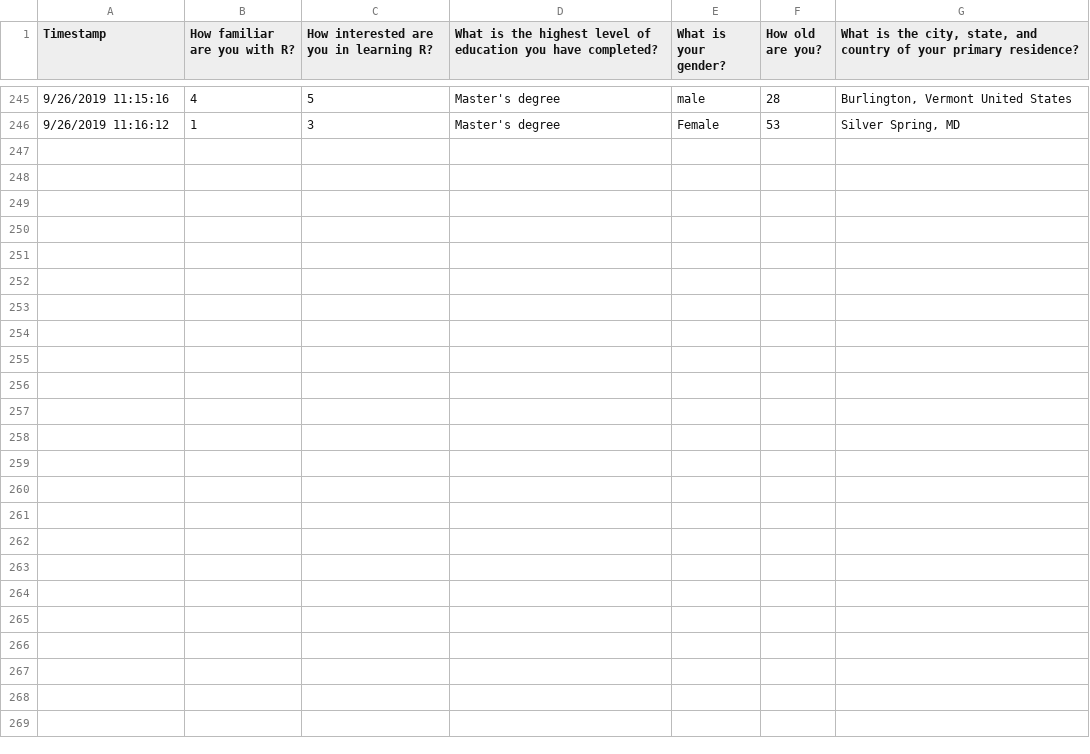
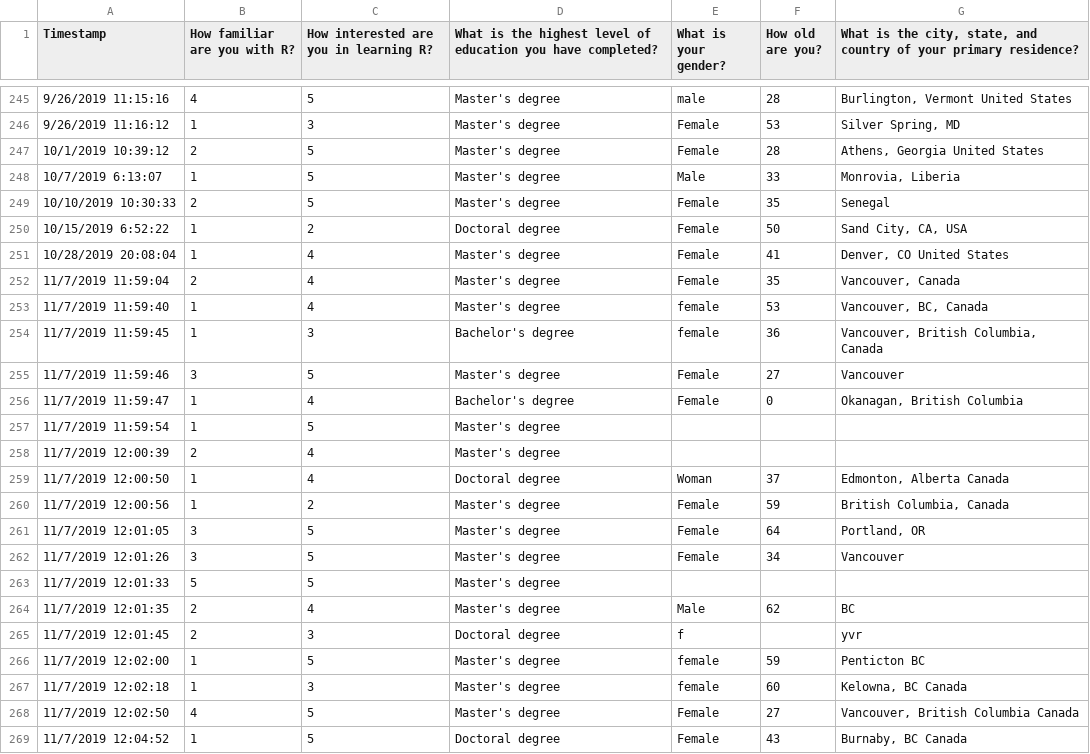
Before and after one commit to rfortherestofus/demystifying-r, a CSV file: data/survey-responses.csv, drawn as a sheet; only a part is shown, gaps mark what is left out; the diff names each change by its address in the sheet, - before the commit and + after, or states it on an @@ line.

Commit message:
Post Vancouver webinar

```diff
--- a/data/survey-responses.csv
+++ b/data/survey-responses.csv
+row 247: 10/1/2019 10:39:12 | 2 | 5 | Master's degree | Female | 28 | Athens, Georgia United States
+row 248: 10/7/2019 6:13:07 | 1 | 5 | Master's degree | Male | 33 | Monrovia, Liberia
+row 249: 10/10/2019 10:30:33 | 2 | 5 | Master's degree | Female | 35 | Senegal
+row 250: 10/15/2019 6:52:22 | 1 | 2 | Doctoral degree | Female | 50 | Sand City, CA, USA
+row 251: 10/28/2019 20:08:04 | 1 | 4 | Master's degree | Female | 41 | Denver, CO United States
+row 252: 11/7/2019 11:59:04 | 2 | 4 | Master's degree | Female | 35 | Vancouver, Canada
+row 253: 11/7/2019 11:59:40 | 1 | 4 | Master's degree | female | 53 | Vancouver, BC, Canada
+row 254: 11/7/2019 11:59:45 | 1 | 3 | Bachelor's degree | female | 36 | Vancouver, British Columbia, Canada
+row 255: 11/7/2019 11:59:46 | 3 | 5 | Master's degree | Female | 27 | Vancouver
+row 256: 11/7/2019 11:59:47 | 1 | 4 | Bachelor's degree | Female | 0 | Okanagan, British Columbia
+row 257: 11/7/2019 11:59:54 | 1 | 5 | Master's degree
+row 258: 11/7/2019 12:00:39 | 2 | 4 | Master's degree
+row 259: 11/7/2019 12:00:50 | 1 | 4 | Doctoral degree | Woman | 37 | Edmonton, Alberta Canada
+row 260: 11/7/2019 12:00:56 | 1 | 2 | Master's degree | Female | 59 | British Columbia, Canada
+row 261: 11/7/2019 12:01:05 | 3 | 5 | Master's degree | Female | 64 | Portland, OR
+row 262: 11/7/2019 12:01:26 | 3 | 5 | Master's degree | Female | 34 | Vancouver
+row 263: 11/7/2019 12:01:33 | 5 | 5 | Master's degree
+row 264: 11/7/2019 12:01:35 | 2 | 4 | Master's degree | Male | 62 | BC
+row 265: 11/7/2019 12:01:45 | 2 | 3 | Doctoral degree | f |  | yvr
+row 266: 11/7/2019 12:02:00 | 1 | 5 | Master's degree | female | 59 | Penticton BC
+row 267: 11/7/2019 12:02:18 | 1 | 3 | Master's degree | female | 60 | Kelowna, BC Canada
+row 268: 11/7/2019 12:02:50 | 4 | 5 | Master's degree | Female | 27 | Vancouver, British Columbia Canada
+row 269: 11/7/2019 12:04:52 | 1 | 5 | Doctoral degree | Female | 43 | Burnaby, BC Canada
```
Also changed, not shown: 8 other files.
